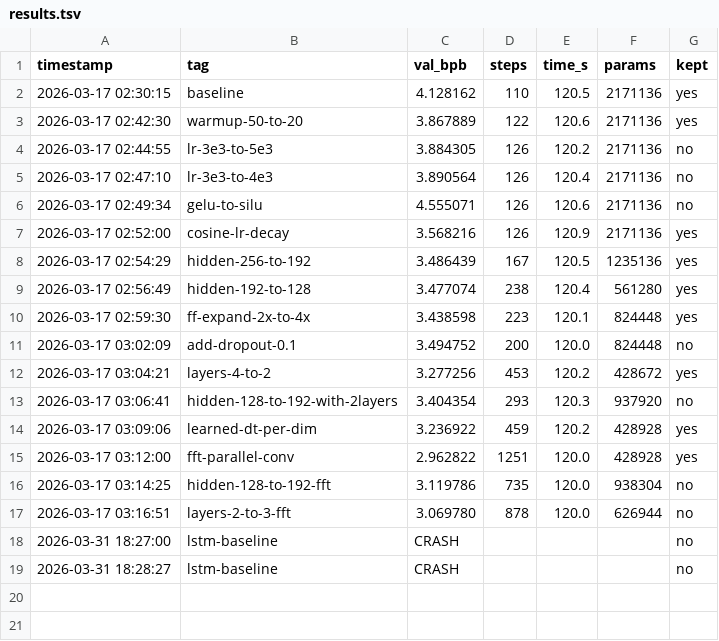
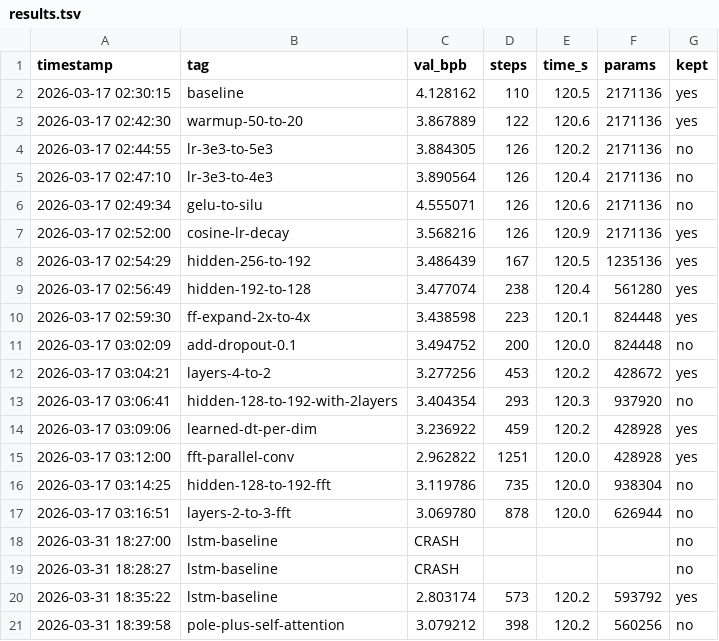
Before and after one commit to zshaked/model_trainer, a TSV file: results.tsv, drawn as a sheet.

Commit message:
log: pole-plus-self-attention — val_bpb=3.079212 (no improvement vs LSTM 2.803174)

```diff
--- a/results.tsv
+++ b/results.tsv
@@ -19 +19,3 @@ timestamp	tag	val_bpb	steps	time_s	params	kept
 2026-03-31 18:28:27	lstm-baseline	CRASH				no
+2026-03-31 18:35:22	lstm-baseline	2.803174	573	120.2	593792	yes
+2026-03-31 18:39:58	pole-plus-self-attention	3.079212	398	120.2	560256	no
```
